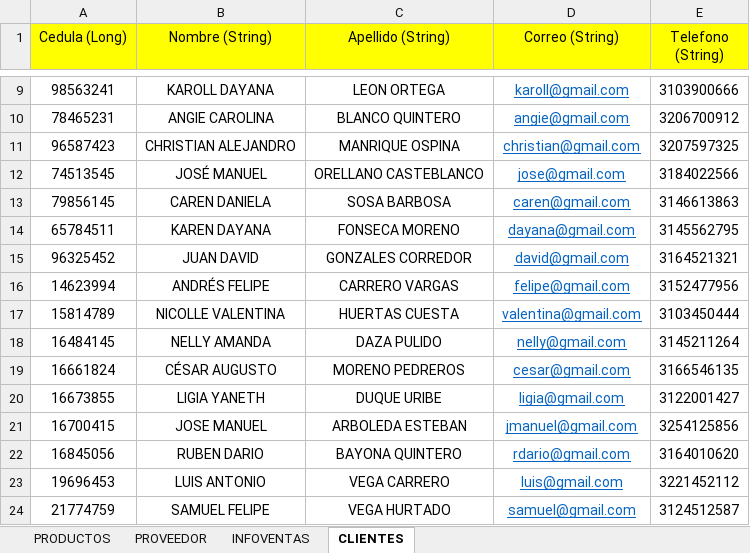
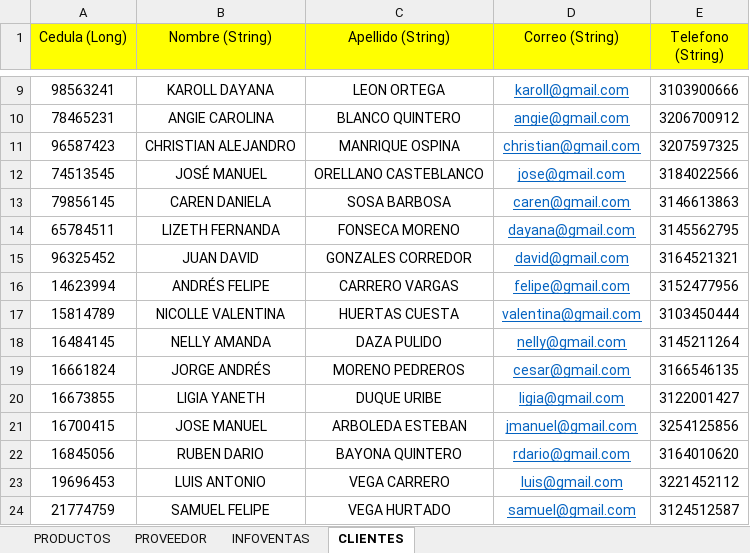
Before and after one commit to hector-heli/webApp_C4_G27_T1, an Excel workbook: TABLA CLIENTES.xlsx, sheet CLIENTES, drawn as a sheet; only a part is shown, gaps mark what is left out; values as stored, in another font and other column widths than the file's, no borders; the diff names each change by its address in the sheet, - before the commit and + after, or states it on an @@ line.

```diff
--- a/TABLA CLIENTES.xlsx (sheet CLIENTES)
+++ b/TABLA CLIENTES.xlsx (sheet CLIENTES)
-B14 (Nombre (String)): KAREN DAYANA
+B14 (Nombre (String)): LIZETH FERNANDA
-B19 (Nombre (String)): CÉSAR AUGUSTO
+B19 (Nombre (String)): JORGE ANDRÉS
```
Also changed, not shown: sheet PROVEEDOR, sheet PRODUCTOS, 4 other files.
